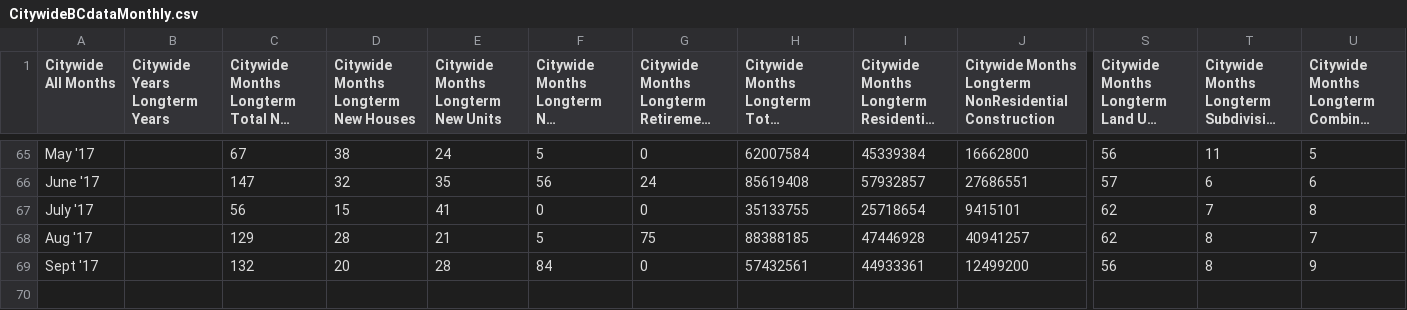
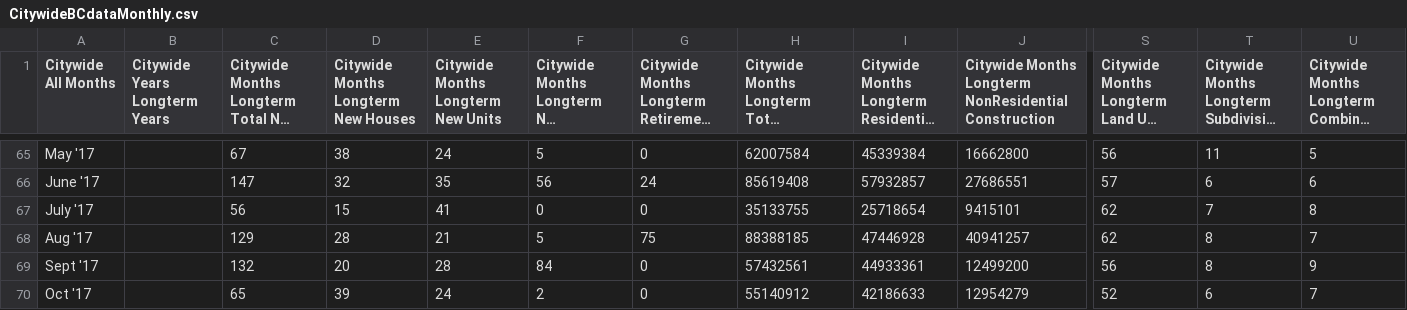
Before and after one commit to wccdigital/graphs, a CSV file: data/CitywideBCdataMonthly.csv, drawn as a sheet; only a part is shown, gaps mark what is left out; long unchanged cells end in …; rows hold the shown columns only; the diff names each change by its address in the sheet, - before the commit and + after, or states it on an @@ line.

Commit message:
Add files via upload

```diff
--- a/data/CitywideBCdataMonthly.csv
+++ b/data/CitywideBCdataMonthly.csv
+row 70: Oct '17 |  | 65 | 39 | 24 | 2 | 0 | 55140912 | 42186633 | 12954279 | 52 | 6 | 7
```
